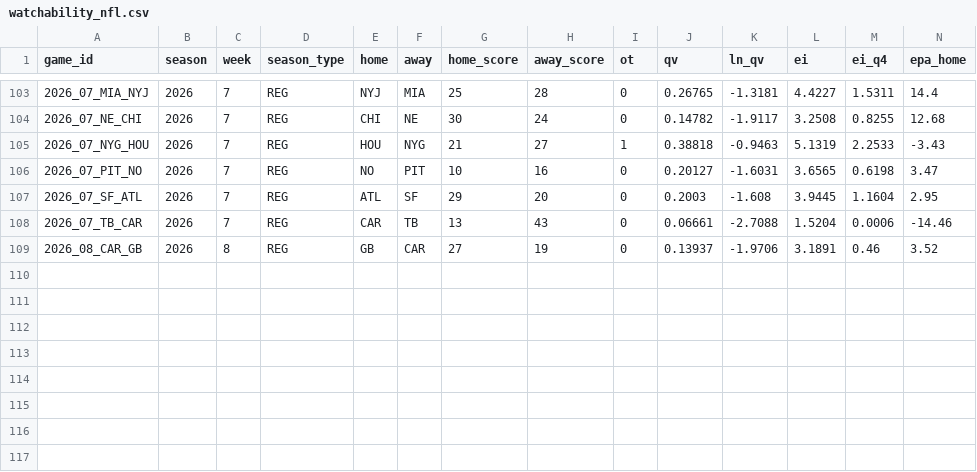
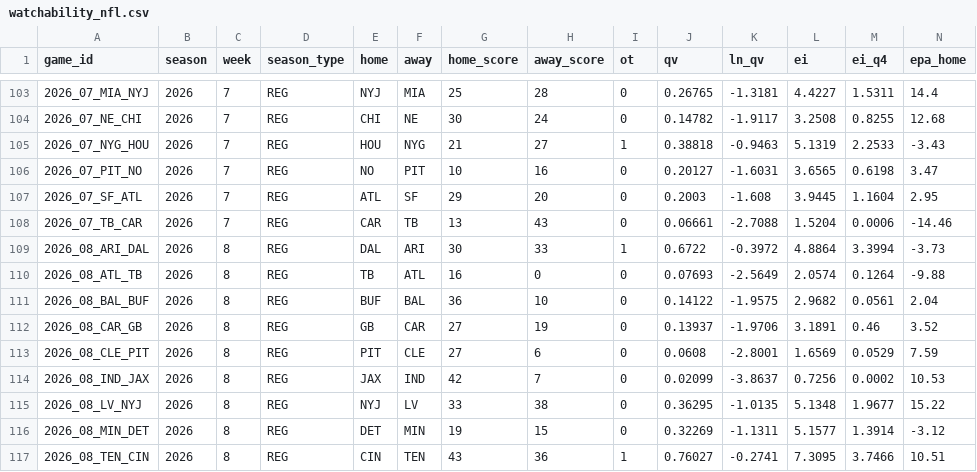
Before and after one commit to HighonFigures/nfl-contratti, a CSV file: watchability_nfl.csv, drawn as a sheet; only a part is shown, gaps mark what is left out; rows hold the shown columns only; the diff names each change by its address in the sheet, - before the commit and + after, or states it on an @@ line.

```diff
--- a/watchability_nfl.csv
+++ b/watchability_nfl.csv
+row 109: 2026_08_ARI_DAL | 2026 | 8 | REG | DAL | ARI | 30 | 33 | 1 | 0.6722 | -0.3972 | 4.8864 | 3.3994 | -3.73
+row 110: 2026_08_ATL_TB | 2026 | 8 | REG | TB | ATL | 16 | 0 | 0 | 0.07693 | -2.5649 | 2.0574 | 0.1264 | -9.88
+row 111: 2026_08_BAL_BUF | 2026 | 8 | REG | BUF | BAL | 36 | 10 | 0 | 0.14122 | -1.9575 | 2.9682 | 0.0561 | 2.04
+row 113: 2026_08_CLE_PIT | 2026 | 8 | REG | PIT | CLE | 27 | 6 | 0 | 0.0608 | -2.8001 | 1.6569 | 0.0529 | 7.59
+row 114: 2026_08_IND_JAX | 2026 | 8 | REG | JAX | IND | 42 | 7 | 0 | 0.02099 | -3.8637 | 0.7256 | 0.0002 | 10.53
+row 115: 2026_08_LV_NYJ | 2026 | 8 | REG | NYJ | LV | 33 | 38 | 0 | 0.36295 | -1.0135 | 5.1348 | 1.9677 | 15.22
+row 116: 2026_08_MIN_DET | 2026 | 8 | REG | DET | MIN | 19 | 15 | 0 | 0.32269 | -1.1311 | 5.1577 | 1.3914 | -3.12
+row 117: 2026_08_TEN_CIN | 2026 | 8 | REG | CIN | TEN | 43 | 36 | 1 | 0.76027 | -0.2741 | 7.3095 | 3.7466 | 10.51
```
